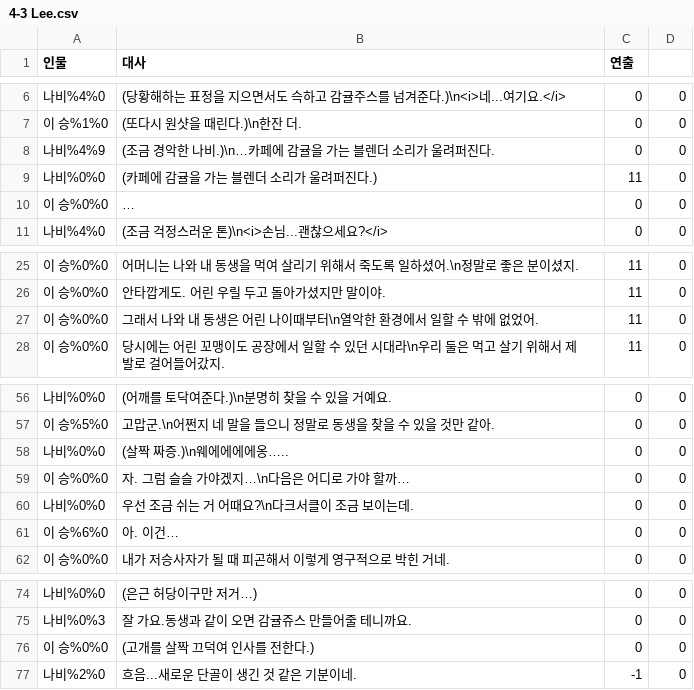
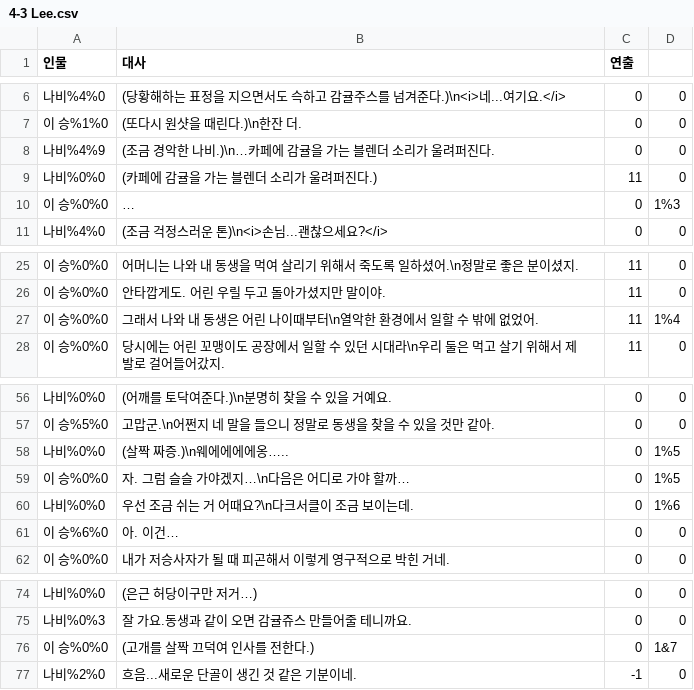
Before and after one commit to nunsori/CtrlzStudio_min, a CSV file: Assets/Dialog/4-3 Lee.csv, drawn as a sheet; only a part is shown, gaps mark what is left out.

```diff
--- a/Assets/Dialog/4-3 Lee.csv
+++ b/Assets/Dialog/4-3 Lee.csv
@@ -9,3 +9,3 @@
 나비%0%0,(카페에 감귤을 가는 블렌더 소리가 울려퍼진다.),11,0
-이 승%0%0,…,0,0
+이 승%0%0,…,0,1%3
 나비%4%0,(조금 걱정스러운 톤)\n<i>손님...괜찮으세요?</i>,0,0
@@ -26,3 +26,3 @@
 이 승%0%0,안타깝게도. 어린 우릴 두고 돌아가셨지만 말이야.,11,0
-이 승%0%0,그래서 나와 내 동생은 어린 나이때부터\n열악한 환경에서 일할 수 밖에 없었어.,11,0
+이 승%0%0,그래서 나와 내 동생은 어린 나이때부터\n열악한 환경에서 일할 수 밖에 없었어.,11,1%4
 이 승%0%0,당시에는 어린 꼬맹이도 공장에서 일할 수 있던 시대라\n우리 둘은 먹고 살기 위해서 제 발로 걸어들어갔지.,11,0
@@ -57,5 +57,5 @@
 이 승%5%0,고맙군.\n어쩐지 네 말을 들으니 정말로 동생을 찾을 수 있을 것만 같아.,0,0
-나비%0%0,(살짝 짜증.)\n웨에에에에옹…..,0,0
-이 승%0%0,자. 그럼 슬슬 가야겠지…\n다음은 어디로 가야 할까…,0,0
-나비%0%0,우선 조금 쉬는 거 어때요?\n다크서클이 조금 보이는데.,0,0
+나비%0%0,(살짝 짜증.)\n웨에에에에옹…..,0,1%5
+이 승%0%0,자. 그럼 슬슬 가야겠지…\n다음은 어디로 가야 할까…,0,1%5
+나비%0%0,우선 조금 쉬는 거 어때요?\n다크서클이 조금 보이는데.,0,1%6
 이 승%6%0,아. 이건…,0,0
@@ -75,3 +75,3 @@
 나비%0%3,잘 가요.동생과 같이 오면 감귤쥬스 만들어줄 테니까요.,0,0
-이 승%0%0,(고개를 살짝 끄덕여 인사를 전한다.),0,0
+이 승%0%0,(고개를 살짝 끄덕여 인사를 전한다.),0,1&7
 나비%2%0,흐음...새로운 단골이 생긴 것 같은 기분이네.,-1,0
```
Also changed, not shown: Assets/Dialog/2-1 Nabi.csv, Assets/Dialog/3-1 Miho.csv, 36 other files.
